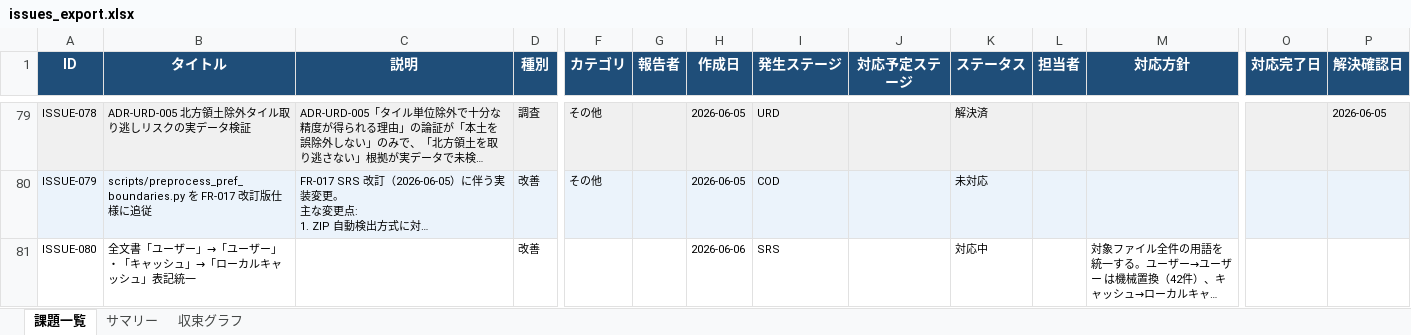
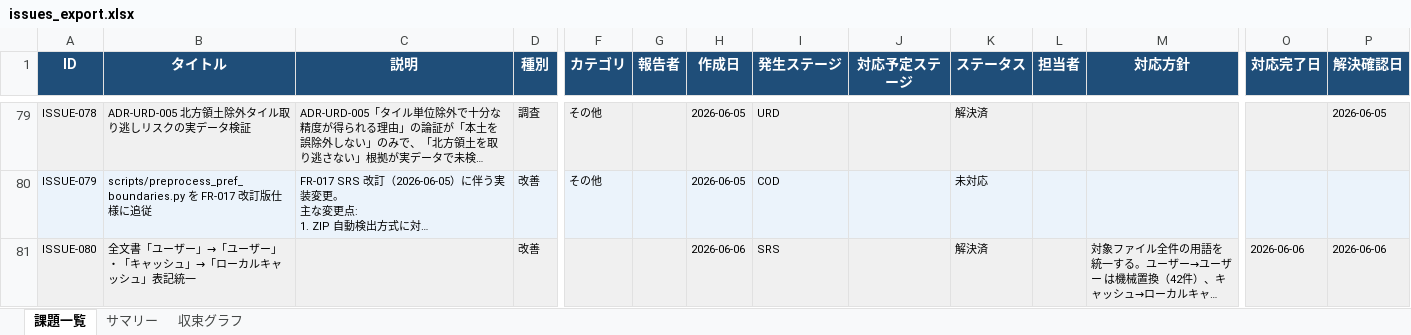
Before and after one commit to JJ1XGO/findsummits, an Excel workbook: mgmt/tracker/reports/issues_export.xlsx, sheet 課題一覧, drawn as a sheet; only a part is shown, gaps mark what is left out; long unchanged cells end in …; values as stored, in another font and other column widths than the file's, no borders; the diff covers the shown part only; the diff names each change by its address in the sheet, - before the commit and + after, or states it on an @@ line.

```diff
--- a/mgmt/tracker/reports/issues_export.xlsx (sheet 課題一覧)
+++ b/mgmt/tracker/reports/issues_export.xlsx (sheet 課題一覧)
-A81:D81 fill: none
+A81:D81 fill: #F0F0F0
-F81:P81 fill: none
+F81:P81 fill: #F0F0F0
-K81 (ステータス): 対応中
+K81 (ステータス): 解決済
-O81 (対応完了日): (empty)
+O81 (対応完了日): 2026-06-06
-P81 (解決確認日): (empty)
+P81 (解決確認日): 2026-06-06
```
Also changed, not shown: cell formats elsewhere in this sheet, sheet サマリー, sheet 収束グラフ, 1 other file.
